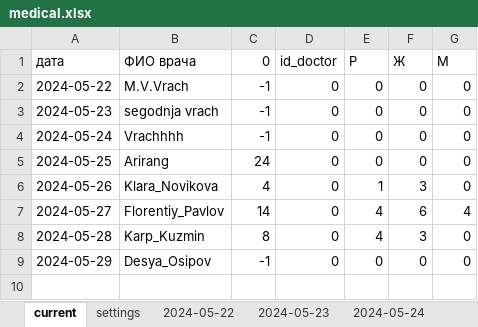
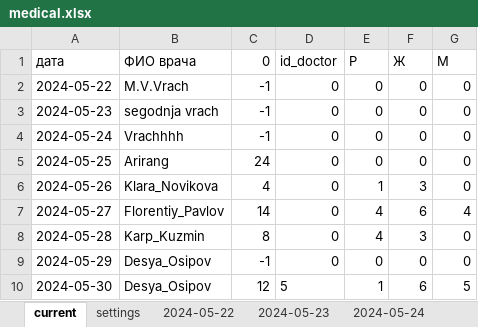
Before and after one commit to MarinaPak108/LotusApp, an Excel workbook: records/medical.xlsx, sheet current, drawn as a sheet; values as stored, in another font and other column widths than the file's, no borders; the diff names each change by its address in the sheet, - before the commit and + after, or states it on an @@ line.

```diff
--- a/records/medical.xlsx (sheet current)
+++ b/records/medical.xlsx (sheet current)
+row 10: 2024-05-30 | Desya_Osipov | 12 | 5 | 1 | 6 | 5
```
Also changed, not shown: other sheet tabs, 4 other files.
